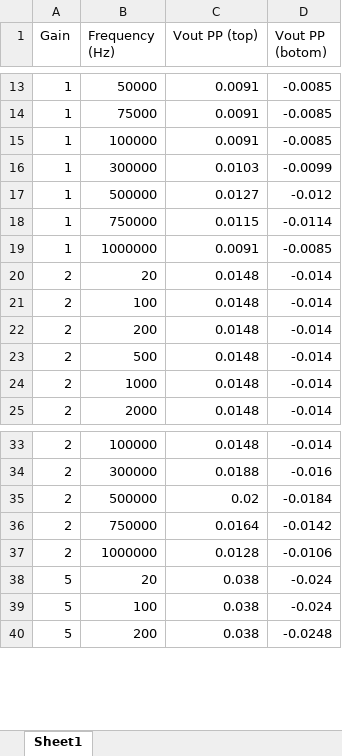
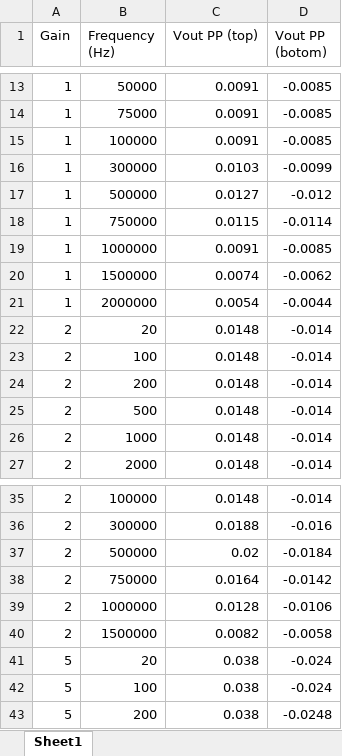
Before and after one commit to PhilM1/PHYS4007_L2, an Excel workbook: preamp_data.xlsx, sheet Sheet1, drawn as a sheet; only a part is shown, gaps mark what is left out; values as stored, in another font and other column widths than the file's, no borders; the diff names each change by its address in the sheet, - before the commit and + after, or states it on an @@ line.

Commit message:
Updated data to have latest trials preamp_analysis works with 3dB scatter point for each trial.

```diff
--- a/preamp_data.xlsx (sheet Sheet1)
+++ b/preamp_data.xlsx (sheet Sheet1)
+row 20: 1 | 1500000 | 0.0074 | -0.0062
+row 21: 1 | 2000000 | 0.0054 | -0.0044
+row 40: 2 | 1500000 | 0.0082 | -0.0058
```
Also changed, not shown: 1 other file.
